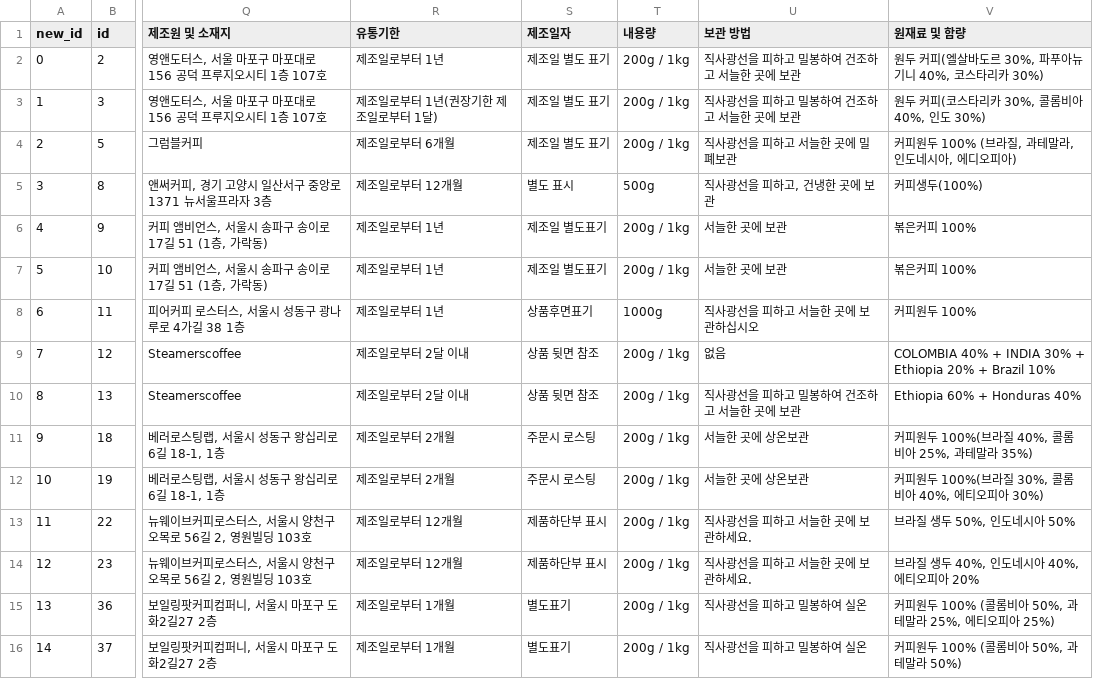
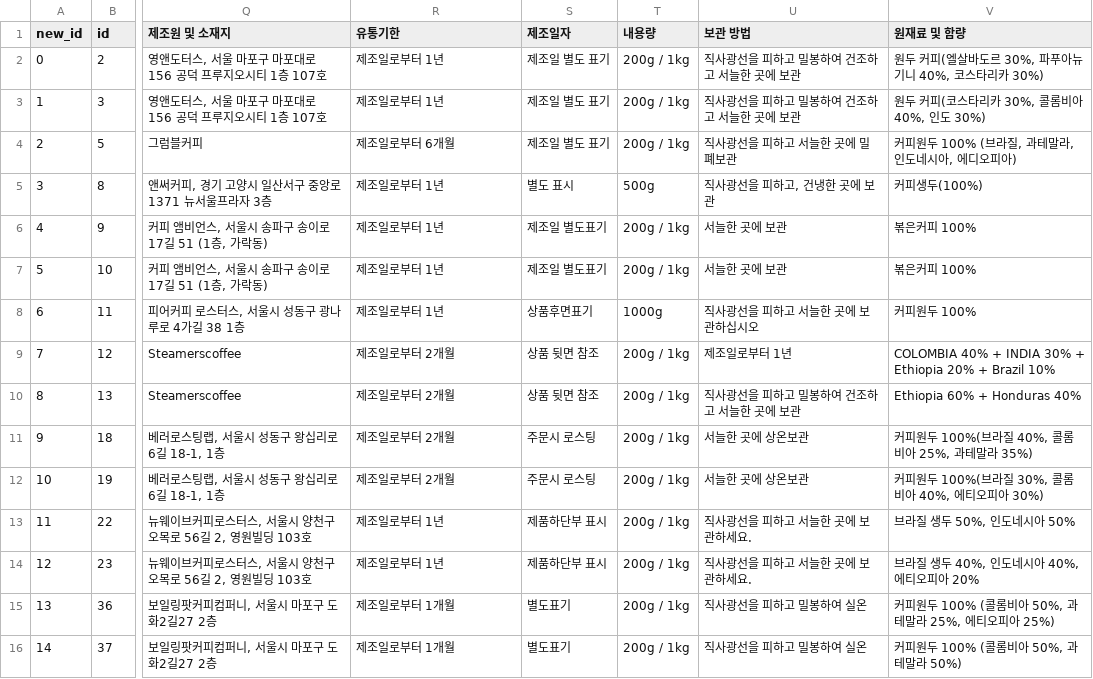
Before and after one commit to Kangwon-doo/project, a CSV file: mysite/data/coffeeDB2.csv, drawn as a sheet; only a part is shown, gaps mark what is left out; the diff covers the shown part only; the diff names each change by its address in the sheet, - before the commit and + after, or states it on an @@ line.

```diff
--- a/mysite/data/coffeeDB2.csv
+++ b/mysite/data/coffeeDB2.csv
-R3 (유통기한): 제조일로부터 1년(권장기한 제조일로부터 1달)
+R3 (유통기한): 제조일로부터 1년
-R5 (유통기한): 제조일로부터 12개월
+R5 (유통기한): 제조일로부터 1년
-R9:R10 (유통기한): 제조일로부터 2달 이내
+R9:R10 (유통기한): 제조일로부터 2개월
-U9 (보관 방법): 없음
+U9 (보관 방법): 제조일로부터 1년
-R13:R14 (유통기한): 제조일로부터 12개월
+R13:R14 (유통기한): 제조일로부터 1년
```
Also changed, not shown: 92 edited cells elsewhere in this file, wondoofin.csv, 1 other file.
